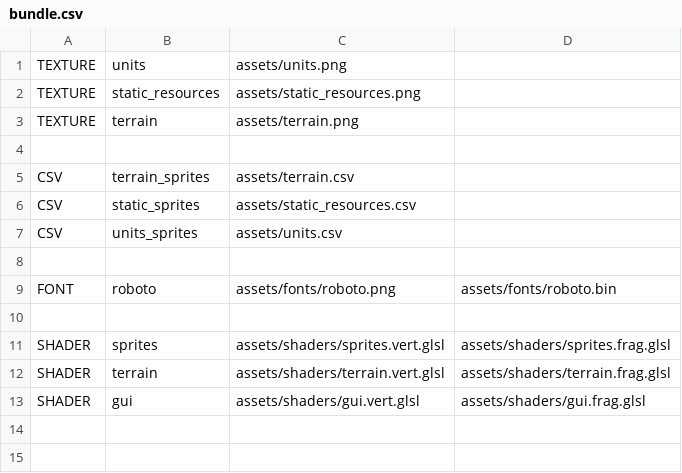
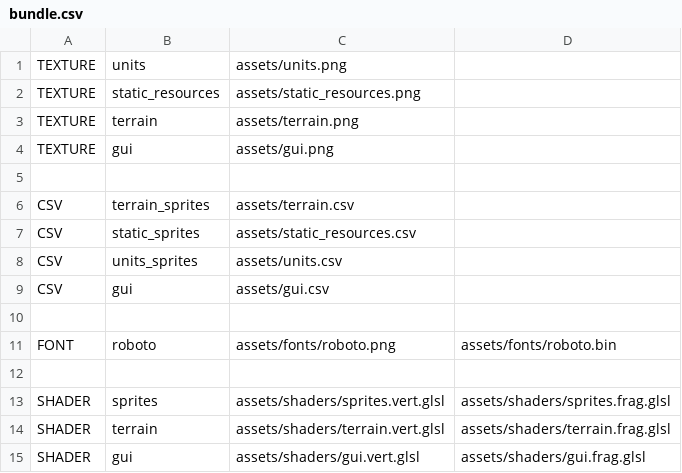
Before and after one commit to gabdube/rust-web-game, a CSV file: build/assets/bundle.csv, drawn as a sheet; the diff names each change by its address in the sheet, - before the commit and + after, or states it on an @@ line.

```diff
--- a/build/assets/bundle.csv
+++ b/build/assets/bundle.csv
+row 4: TEXTURE | gui | assets/gui.png
+row 9: CSV | gui | assets/gui.csv
```
Also changed, not shown: 22 other files.
